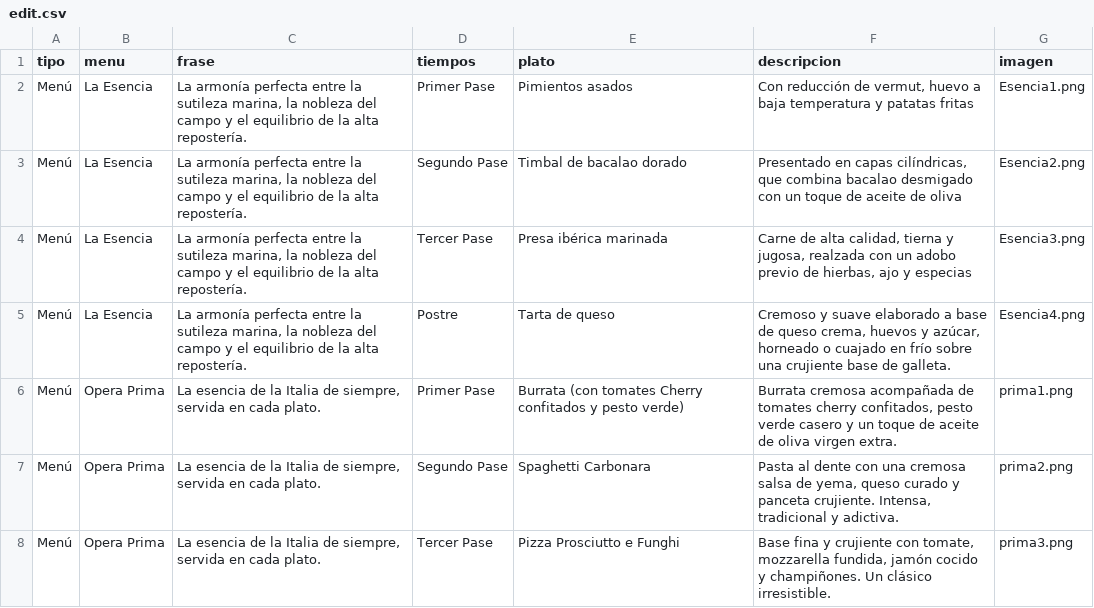
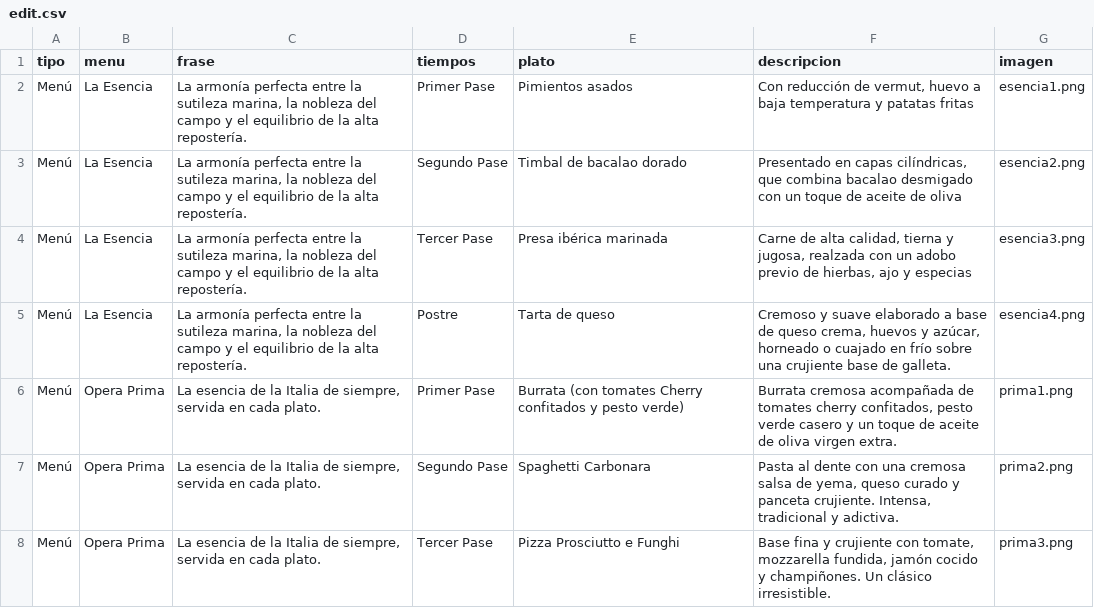
Before and after one commit to acruzchef/menu, a CSV file: edit.csv, drawn as a sheet; only a part is shown.

Commit message:
Update edit.csv

```diff
--- a/edit.csv
+++ b/edit.csv
@@ -1,6 +1,6 @@
 tipo;menu;frase;tiempos;plato;descripcion;imagen
-Menú;La Esencia;La armonía perfecta entre la sutileza marina, la nobleza del campo y el equilibrio de la alta repostería.;Primer Pase;Pimientos asados;Con reducción de vermut, huevo a baja temperatura y patatas fritas;Esencia1.png
-Menú;La Esencia;La armonía perfecta entre la sutileza marina, la nobleza del campo y el equilibrio de la alta repostería.;Segundo Pase;Timbal de bacalao dorado;Presentado en capas cilíndricas, que combina bacalao desmigado con un toque de aceite de oliva;Esencia2.png
-Menú;La Esencia;La armonía perfecta entre la sutileza marina, la nobleza del campo y el equilibrio de la alta repostería.;Tercer Pase;Presa ibérica marinada;Carne de alta calidad, tierna y jugosa, realzada con un adobo previo de hierbas, ajo y especias;Esencia3.png
-Menú;La Esencia;La armonía perfecta entre la sutileza marina, la nobleza del campo y el equilibrio de la alta repostería.;Postre;Tarta de queso;Cremoso y suave elaborado a base de queso crema, huevos y azúcar, horneado o cuajado en frío sobre una crujiente base de galleta.;Esencia4.png
+Menú;La Esencia;La armonía perfecta entre la sutileza marina, la nobleza del campo y el equilibrio de la alta repostería.;Primer Pase;Pimientos asados;Con reducción de vermut, huevo a baja temperatura y patatas fritas;esencia1.png
+Menú;La Esencia;La armonía perfecta entre la sutileza marina, la nobleza del campo y el equilibrio de la alta repostería.;Segundo Pase;Timbal de bacalao dorado;Presentado en capas cilíndricas, que combina bacalao desmigado con un toque de aceite de oliva;esencia2.png
+Menú;La Esencia;La armonía perfecta entre la sutileza marina, la nobleza del campo y el equilibrio de la alta repostería.;Tercer Pase;Presa ibérica marinada;Carne de alta calidad, tierna y jugosa, realzada con un adobo previo de hierbas, ajo y especias;esencia3.png
+Menú;La Esencia;La armonía perfecta entre la sutileza marina, la nobleza del campo y el equilibrio de la alta repostería.;Postre;Tarta de queso;Cremoso y suave elaborado a base de queso crema, huevos y azúcar, horneado o cuajado en frío sobre una crujiente base de galleta.;esencia4.png
 Menú;Opera Prima;La esencia de la Italia de siempre, servida en cada plato.;Primer Pase;Burrata (con tomates Cherry confitados y pesto verde);Burrata cremosa acompañada de tomates cherry confitados, pesto verde casero y un toque de aceite de oliva virgen extra.;prima1.png
```
